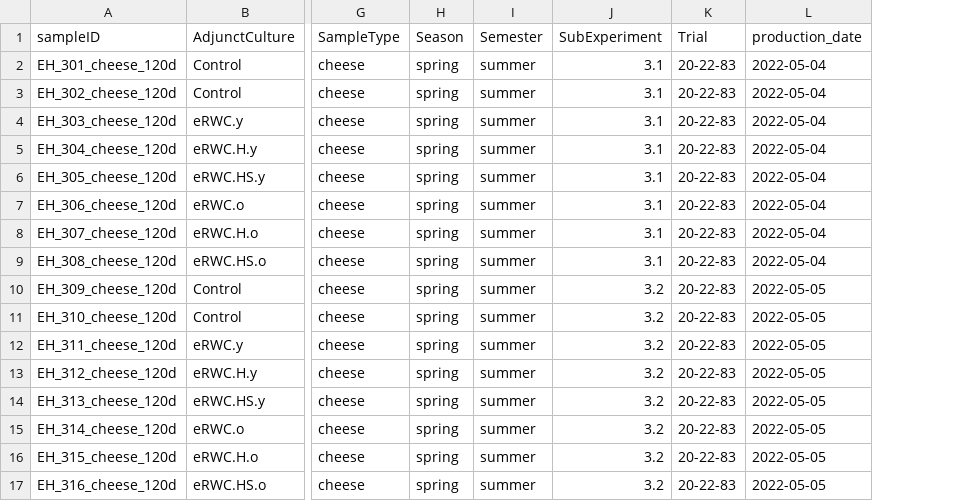
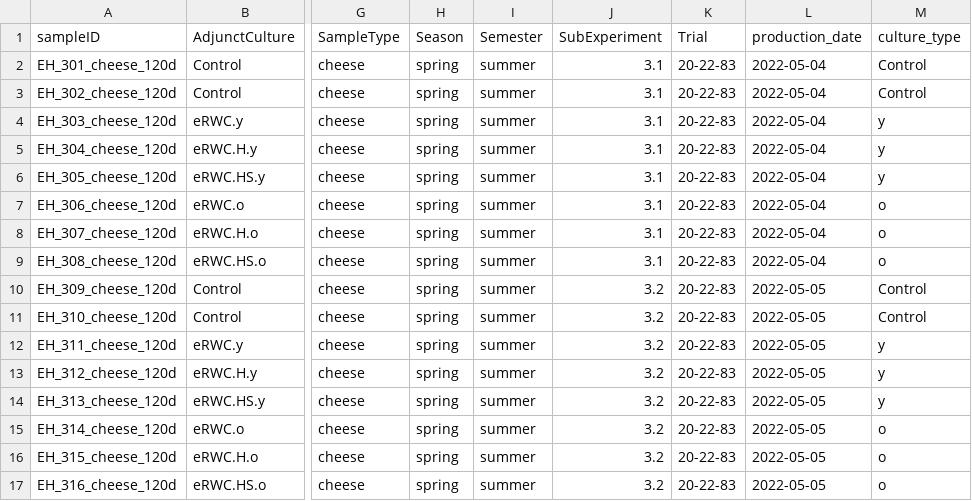
Before and after one commit to Better-L/eRWC, a CSV file: data/cheese/pivot/meta_chem_120d_data.csv, drawn as a sheet; only a part is shown, gaps mark what is left out; the diff names each change by its address in the sheet, - before the commit and + after, or states it on an @@ line.

Commit message:
added culture_type to metadata and supplementary figures

```diff
--- a/data/cheese/pivot/meta_chem_120d_data.csv
+++ b/data/cheese/pivot/meta_chem_120d_data.csv
+column M (culture_type), rows 2-17: Control | Control | y | y | y | o | o | o | Control | Control | y | y | y | o | o | o
```
Also changed, not shown: data/cheese/pivot/meta_chem_1d_data.csv, data/cheese/pivot/meta_microbes_0d_data.csv, 9 other files.
